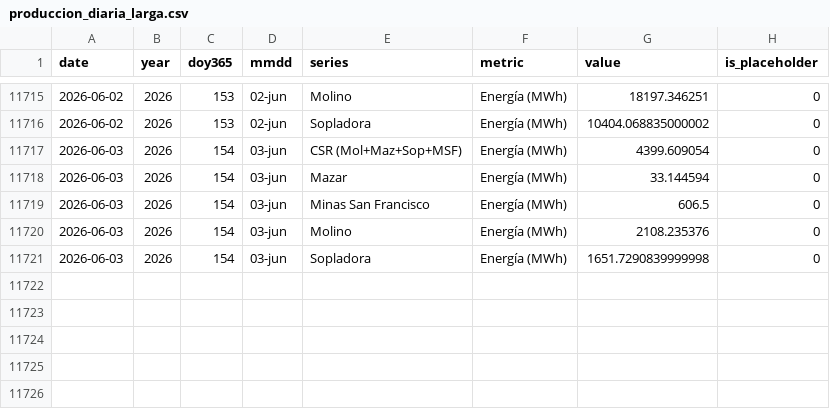
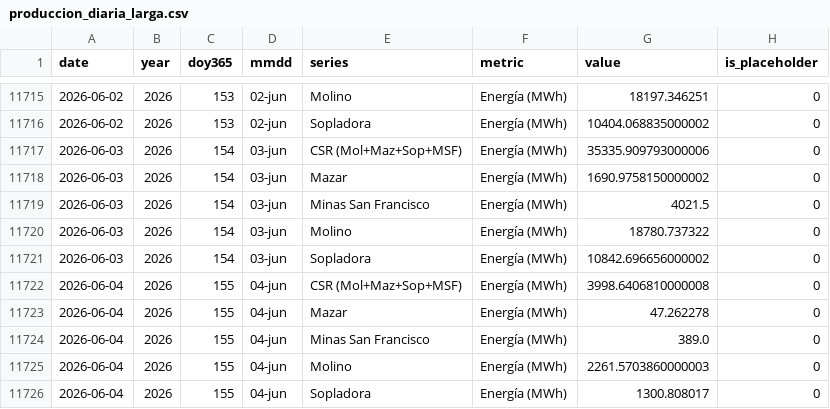
Before and after one commit to jp1309/celec, a CSV file: data/produccion_diaria_larga.csv, drawn as a sheet; only a part is shown, gaps mark what is left out.

```diff
--- a/data/produccion_diaria_larga.csv
+++ b/data/produccion_diaria_larga.csv
@@ -11716,6 +11716,11 @@ date,year,doy365,mmdd,series,metric,value,is_placeholder
 2026-06-02,2026,153,02-jun,Sopladora,Energía (MWh),10404.068835000002,0
-2026-06-03,2026,154,03-jun,CSR (Mol+Maz+Sop+MSF),Energía (MWh),4399.609054,0
-2026-06-03,2026,154,03-jun,Mazar,Energía (MWh),33.144594,0
-2026-06-03,2026,154,03-jun,Minas San Francisco,Energía (MWh),606.5,0
-2026-06-03,2026,154,03-jun,Molino,Energía (MWh),2108.235376,0
-2026-06-03,2026,154,03-jun,Sopladora,Energía (MWh),1651.7290839999998,0
+2026-06-03,2026,154,03-jun,CSR (Mol+Maz+Sop+MSF),Energía (MWh),35335.909793000006,0
+2026-06-03,2026,154,03-jun,Mazar,Energía (MWh),1690.9758150000002,0
+2026-06-03,2026,154,03-jun,Minas San Francisco,Energía (MWh),4021.5,0
+2026-06-03,2026,154,03-jun,Molino,Energía (MWh),18780.737322,0
+2026-06-03,2026,154,03-jun,Sopladora,Energía (MWh),10842.696656000002,0
+2026-06-04,2026,155,04-jun,CSR (Mol+Maz+Sop+MSF),Energía (MWh),3998.6406810000008,0
+2026-06-04,2026,155,04-jun,Mazar,Energía (MWh),47.262278,0
+2026-06-04,2026,155,04-jun,Minas San Francisco,Energía (MWh),389.0,0
+2026-06-04,2026,155,04-jun,Molino,Energía (MWh),2261.5703860000003,0
+2026-06-04,2026,155,04-jun,Sopladora,Energía (MWh),1300.808017,0
```
Also changed, not shown: Hidro_mensual/Hidrología_CSR_junio-2026.csv, Hidro_mensual/Hidrología_CSR_mayo-2026.csv, 6 other files.
